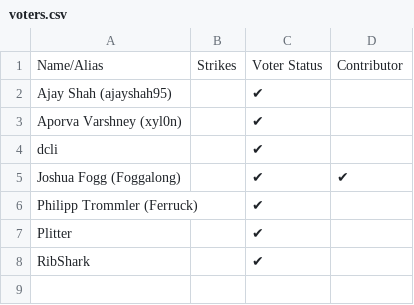
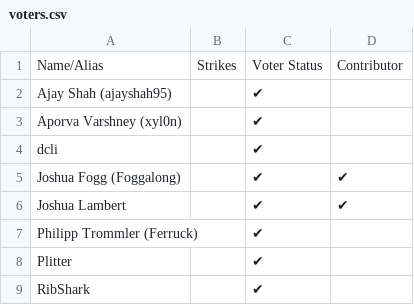
Before and after one commit to joshualambert/info, a CSV file: voters.csv, drawn as a sheet.

Commit message:
Update voters.csv

```diff
--- a/voters.csv
+++ b/voters.csv
@@ -5,2 +5,3 @@ dcli,,✔,
 Joshua Fogg (Foggalong),,✔,✔
+Joshua Lambert,,✔,✔
 Philipp Trommler (Ferruck),,✔,
```
